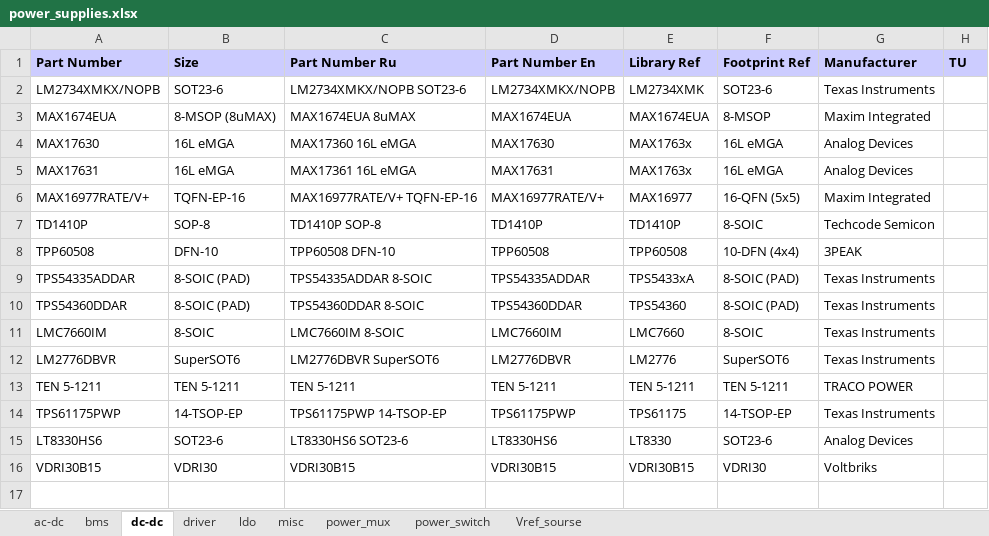
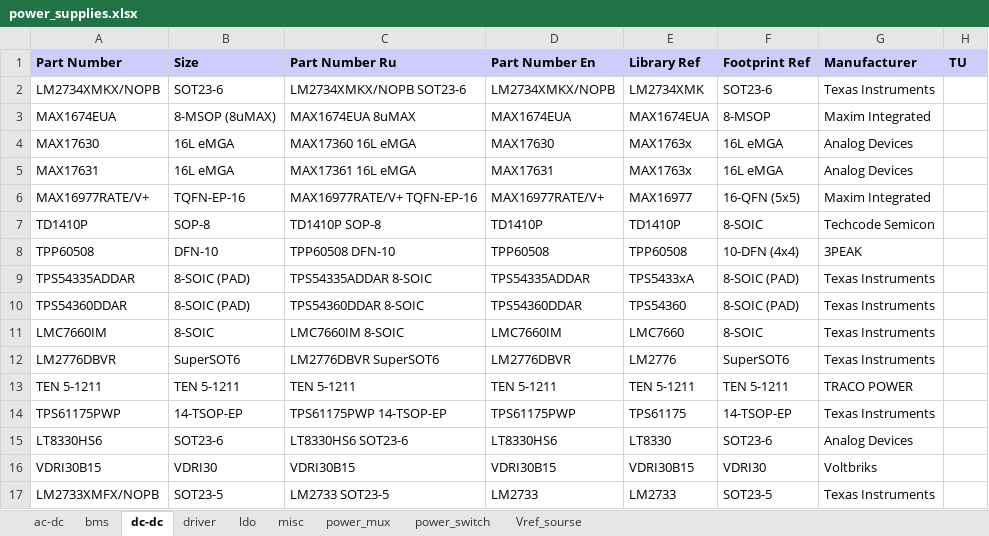
Before and after one commit to garou-g/elem_altium_db2, an Excel workbook: library/power_supplies.xlsx, sheet dc-dc, drawn as a sheet; values as stored, in another font and other column widths than the file's, no borders; the diff names each change by its address in the sheet, - before the commit and + after, or states it on an @@ line.

```diff
--- a/library/power_supplies.xlsx (sheet dc-dc)
+++ b/library/power_supplies.xlsx (sheet dc-dc)
+row 17: LM2733XMFX/NOPB | SOT23-5 | LM2733 SOT23-5 | LM2733 | LM2733 | SOT23-5 | Texas Instruments
```
Also changed, not shown: library/analog.xlsx, library/connectors.xlsx, 12 other files.
